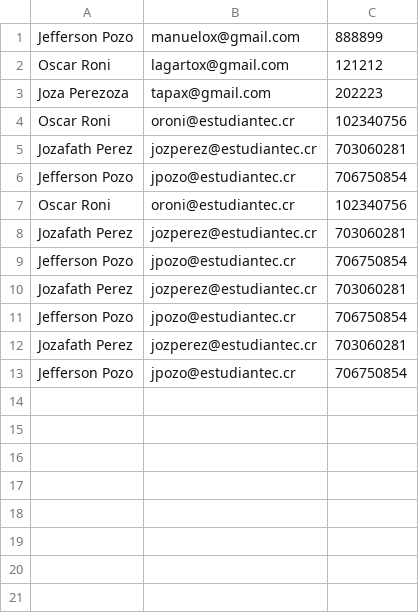
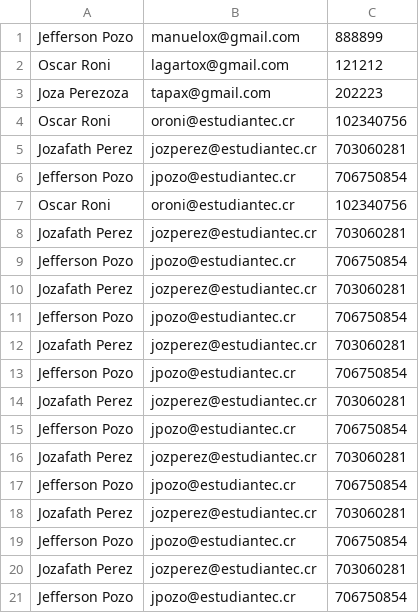
Before and after one commit to JozafathPerez/Proyecto_01_JAVA, a CSV file: Jugadores.csv, drawn as a sheet.

```diff
--- a/Jugadores.csv
+++ b/Jugadores.csv
@@ -13 +13,9 @@
 "Jefferson Pozo","jpozo@estudiantec.cr","706750854"
+"Jozafath Perez","jozperez@estudiantec.cr","703060281"
+"Jefferson Pozo","jpozo@estudiantec.cr","706750854"
+"Jozafath Perez","jozperez@estudiantec.cr","703060281"
+"Jefferson Pozo","jpozo@estudiantec.cr","706750854"
+"Jozafath Perez","jozperez@estudiantec.cr","703060281"
+"Jefferson Pozo","jpozo@estudiantec.cr","706750854"
+"Jozafath Perez","jozperez@estudiantec.cr","703060281"
+"Jefferson Pozo","jpozo@estudiantec.cr","706750854"
```
Also changed, not shown: 8 other files.
